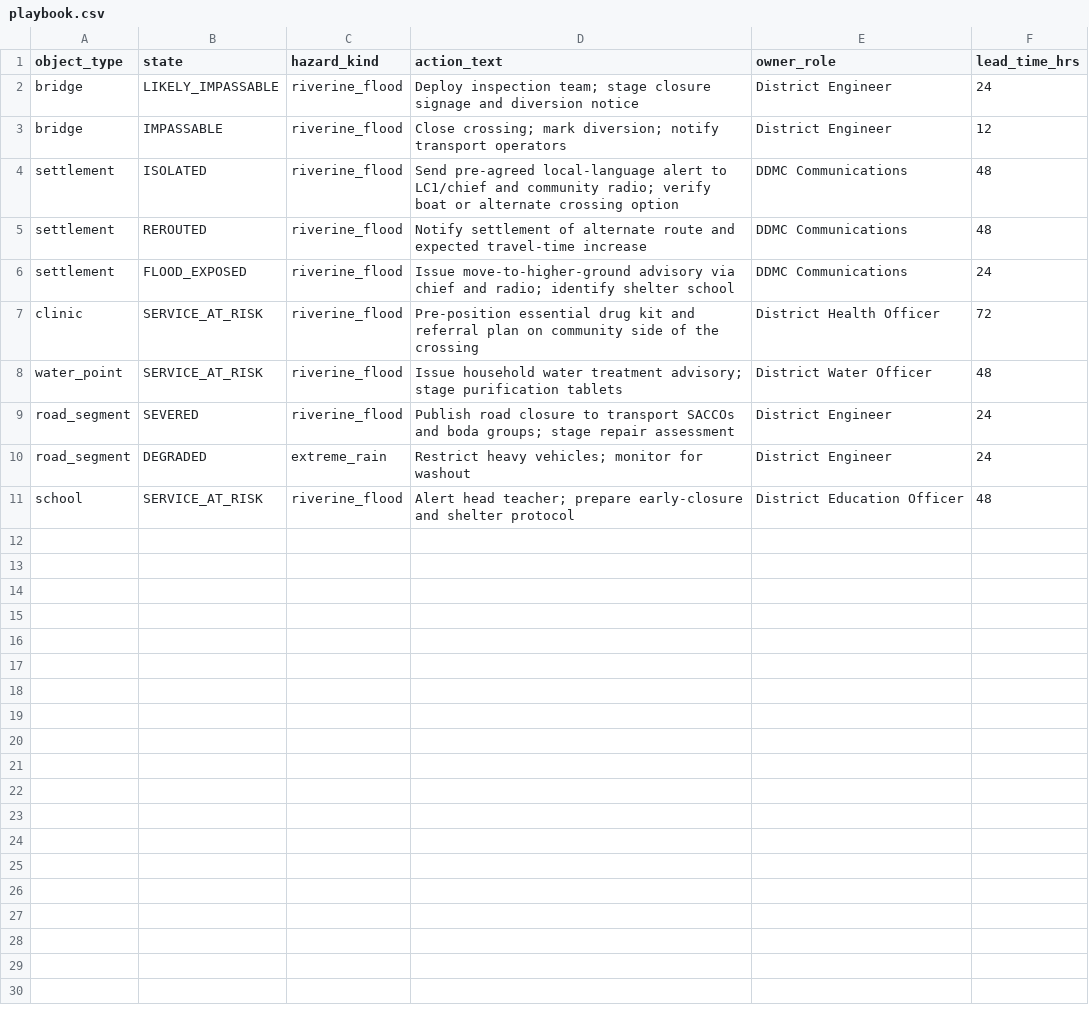
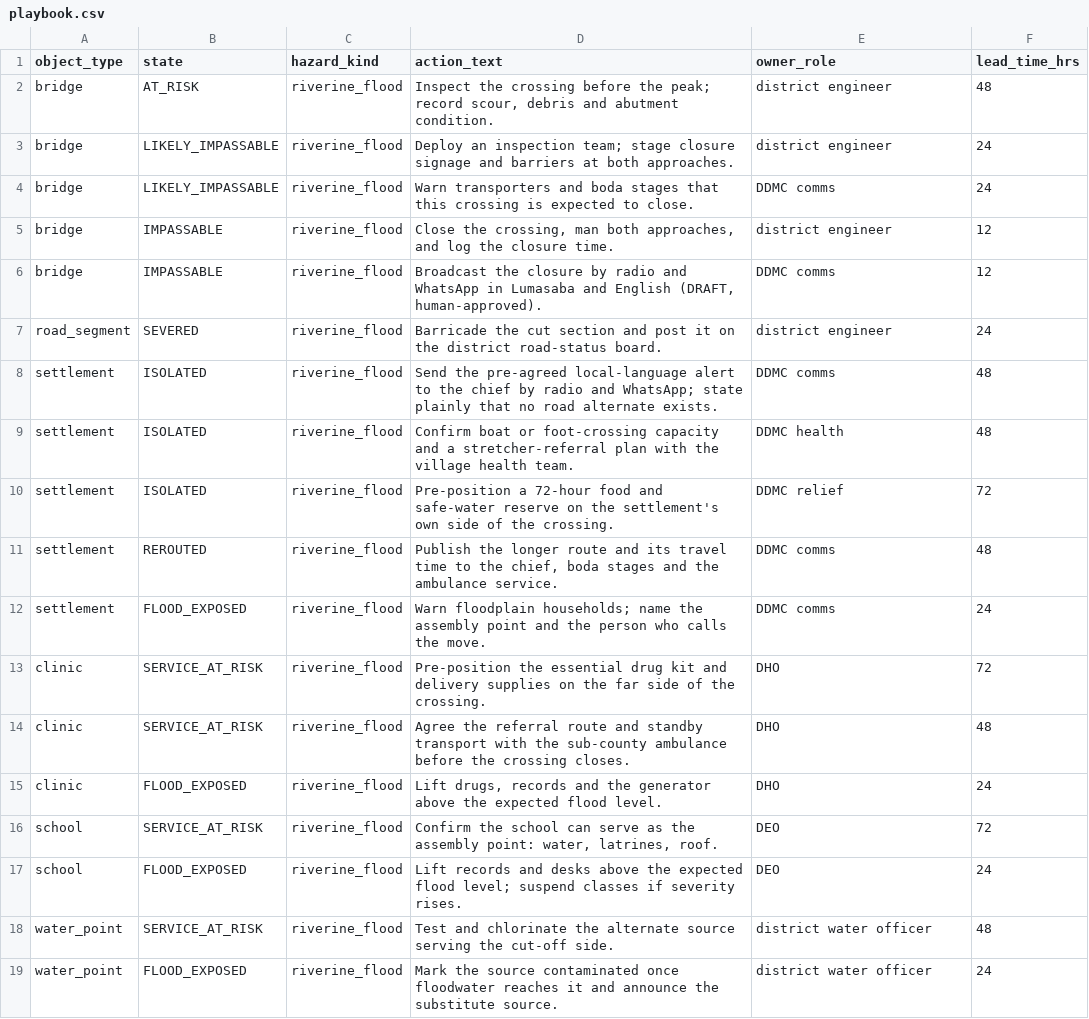
Before and after one commit to markbwayo/qvahlifeline, a CSV file: data/playbook.csv, drawn as a sheet.

Commit message:
actions: playbook fired from real impacts; exact-triple match, uncovered impacts reported, ISOLATED never offers an alternate (D-043, D-044); generate() alias kept for main.py; 34 tests

```diff
--- a/data/playbook.csv
+++ b/data/playbook.csv
@@ -1,11 +1,19 @@
 object_type,state,hazard_kind,action_text,owner_role,lead_time_hrs
-bridge,LIKELY_IMPASSABLE,riverine_flood,Deploy inspection team; stage closure signage and diversion notice,District Engineer,24
-bridge,IMPASSABLE,riverine_flood,Close crossing; mark diversion; notify transport operators,District Engineer,12
-settlement,ISOLATED,riverine_flood,Send pre-agreed local-language alert to LC1/chief and community radio; verify boat or alternate crossing option,DDMC Communications,48
-settlement,REROUTED,riverine_flood,Notify settlement of alternate route and expected travel-time increase,DDMC Communications,48
-settlement,FLOOD_EXPOSED,riverine_flood,Issue move-to-higher-ground advisory via chief and radio; identify shelter school,DDMC Communications,24
-clinic,SERVICE_AT_RISK,riverine_flood,Pre-position essential drug kit and referral plan on community side of the crossing,District Health Officer,72
-water_point,SERVICE_AT_RISK,riverine_flood,Issue household water treatment advisory; stage purification tablets,District Water Officer,48
-road_segment,SEVERED,riverine_flood,Publish road closure to transport SACCOs and boda groups; stage repair assessment,District Engineer,24
-road_segment,DEGRADED,extreme_rain,Restrict heavy vehicles; monitor for washout,District Engineer,24
-school,SERVICE_AT_RISK,riverine_flood,Alert head teacher; prepare early-closure and shelter protocol,District Education Officer,48
+bridge,AT_RISK,riverine_flood,"Inspect the crossing before the peak; record scour, debris and abutment condition.",district engineer,48
+bridge,LIKELY_IMPASSABLE,riverine_flood,"Deploy an inspection team; stage closure signage and barriers at both approaches.",district engineer,24
+bridge,LIKELY_IMPASSABLE,riverine_flood,"Warn transporters and boda stages that this crossing is expected to close.",DDMC comms,24
+bridge,IMPASSABLE,riverine_flood,"Close the crossing, man both approaches, and log the closure time.",district engineer,12
+bridge,IMPASSABLE,riverine_flood,"Broadcast the closure by radio and WhatsApp in Lumasaba and English (DRAFT, human-approved).",DDMC comms,12
+road_segment,SEVERED,riverine_flood,"Barricade the cut section and post it on the district road-status board.",district engineer,24
+settlement,ISOLATED,riverine_flood,"Send the pre-agreed local-language alert to the chief by radio and WhatsApp; state plainly that no road alternate exists.",DDMC comms,48
+settlement,ISOLATED,riverine_flood,"Confirm boat or foot-crossing capacity and a stretcher-referral plan with the village health team.",DDMC health,48
+settlement,ISOLATED,riverine_flood,"Pre-position a 72-hour food and safe-water reserve on the settlement's own side of the crossing.",DDMC relief,72
+settlement,REROUTED,riverine_flood,"Publish the longer route and its travel time to the chief, boda stages and the ambulance service.",DDMC comms,48
+settlement,FLOOD_EXPOSED,riverine_flood,"Warn floodplain households; name the assembly point and the person who calls the move.",DDMC comms,24
+clinic,SERVICE_AT_RISK,riverine_flood,"Pre-position the essential drug kit and delivery supplies on the far side of the crossing.",DHO,72
+clinic,SERVICE_AT_RISK,riverine_flood,"Agree the referral route and standby transport with the sub-county ambulance before the crossing closes.",DHO,48
+clinic,FLOOD_EXPOSED,riverine_flood,"Lift drugs, records and the generator above the expected flood level.",DHO,24
+school,SERVICE_AT_RISK,riverine_flood,"Confirm the school can serve as the assembly point: water, latrines, roof.",DEO,72
+school,FLOOD_EXPOSED,riverine_flood,"Lift records and desks above the expected flood level; suspend classes if severity rises.",DEO,24
+water_point,SERVICE_AT_RISK,riverine_flood,"Test and chlorinate the alternate source serving the cut-off side.",district water officer,48
+water_point,FLOOD_EXPOSED,riverine_flood,"Mark the source contaminated once floodwater reaches it and announce the substitute source.",district water officer,24
```
Also changed, not shown: 3 other files.
